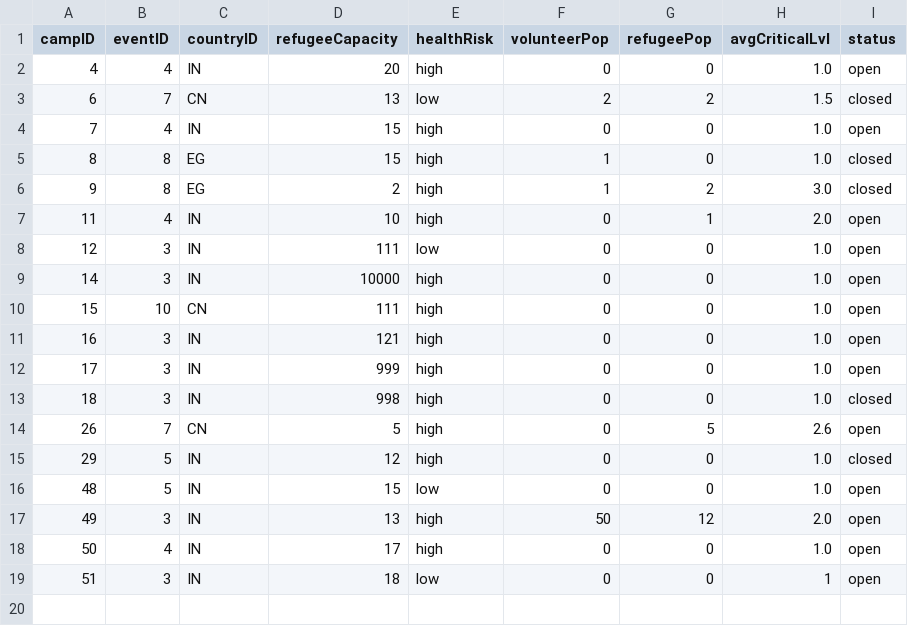
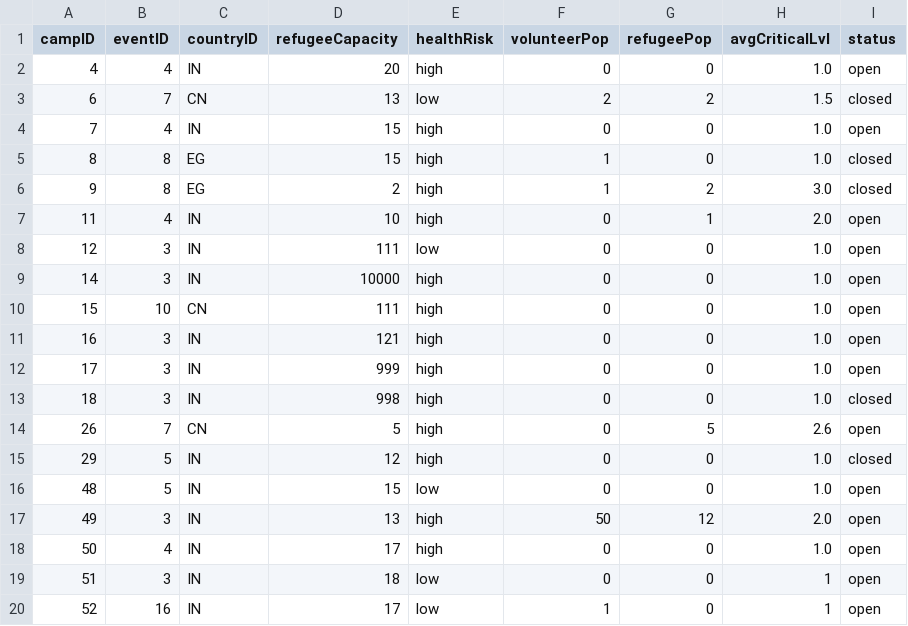
Before and after one commit to bennylao/ucl-humanitarian-management-system-CLI, a CSV file: humanitarian_management_system/data/camp.csv, drawn as a sheet; the diff names each change by its address in the sheet, - before the commit and + after, or states it on an @@ line.

Commit message:
fixed 'RETURN' not working on camp and some display features, and eid error on vol camp, a few refinements

```diff
--- a/humanitarian_management_system/data/camp.csv
+++ b/humanitarian_management_system/data/camp.csv
+row 20: 52 | 16 | IN | 17 | low | 1 | 0 | 1 | open
```
Also changed, not shown: humanitarian_management_system/data/event.csv, humanitarian_management_system/data/user.csv, 6 other files.
